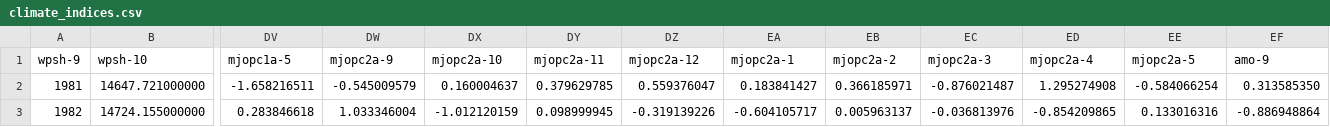
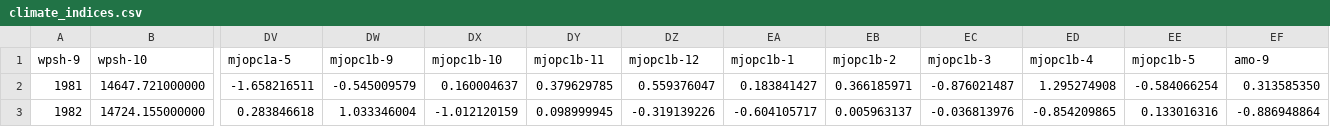
Before and after one commit to informatics-lab/cssp_china_wp5.6_binder, a CSV file: data/csv/climate_indices.csv, drawn as a sheet; only a part is shown, gaps mark what is left out; the diff names each change by its address in the sheet, - before the commit and + after, or states it on an @@ line.

Commit message:
mjopc1b now correct across files

```diff
--- a/data/csv/climate_indices.csv
+++ b/data/csv/climate_indices.csv
-DW1: mjopc2a-9
+DW1: mjopc1b-9
-DX1: mjopc2a-10
+DX1: mjopc1b-10
-DY1: mjopc2a-11
+DY1: mjopc1b-11
-DZ1: mjopc2a-12
+DZ1: mjopc1b-12
-EA1: mjopc2a-1
+EA1: mjopc1b-1
-EB1: mjopc2a-2
+EB1: mjopc1b-2
-EC1: mjopc2a-3
+EC1: mjopc1b-3
-ED1: mjopc2a-4
+ED1: mjopc1b-4
-EE1: mjopc2a-5
+EE1: mjopc1b-5
```
Also changed, not shown: 1 other file.
